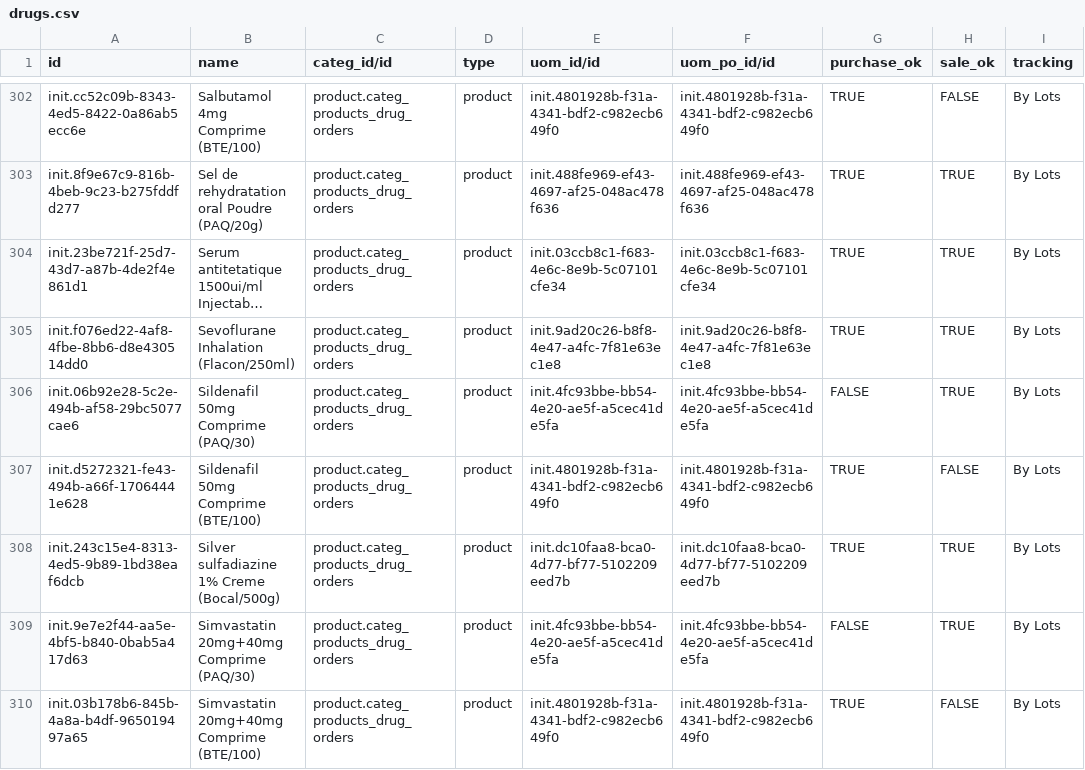
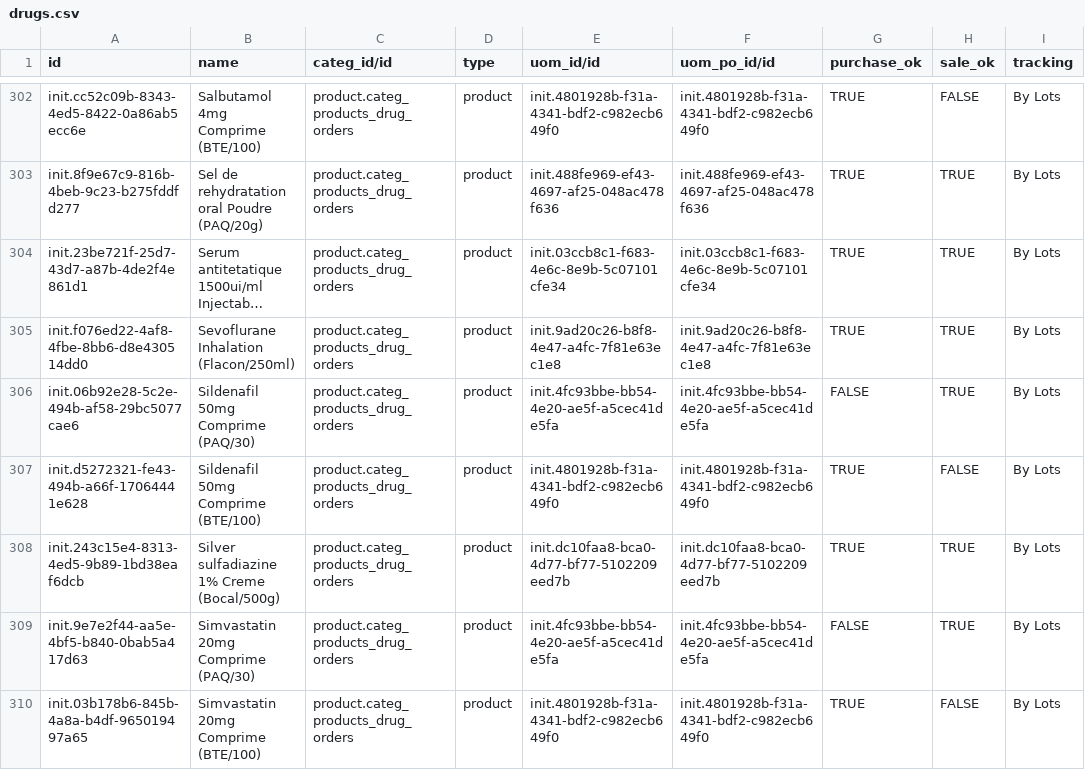
Before and after one commit to nuhuhmutebi/odoo-config-hsc, a CSV file: configuration/product_variant/drugs.csv, drawn as a sheet; only a part is shown, gaps mark what is left out; long unchanged cells end in …; the diff covers the shown part only; the diff names each change by its address in the sheet, - before the commit and + after, or states it on an @@ line.

Commit message:
HSC-126: Split Simvastatin and set same units for dispense and purchase for Ampoule associated products (#57)
* Split Simvastatin and set same units for dispense and purchase for Ampoule associated products

* Change Adrenaline and Aminophyllin uuids

Co-authored-by: Nuhuh Mutebi <nuhuh@mekomsolutions.com>

```diff
--- a/configuration/product_variant/drugs.csv
+++ b/configuration/product_variant/drugs.csv
-B309 (name): Simvastatin 20mg+40mg Comprime (PAQ/30)
+B309 (name): Simvastatin 20mg Comprime (PAQ/30)
-B310 (name): Simvastatin 20mg+40mg Comprime (BTE/100)
+B310 (name): Simvastatin 20mg Comprime (BTE/100)
```
Also changed, not shown: 2 added rows and 5 edited cells elsewhere in this file, configuration/bill_of_material/mrp.bom.csv.
